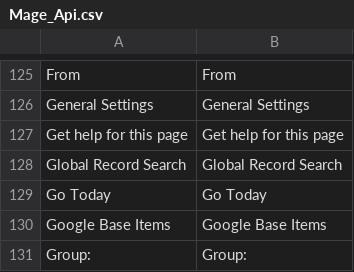
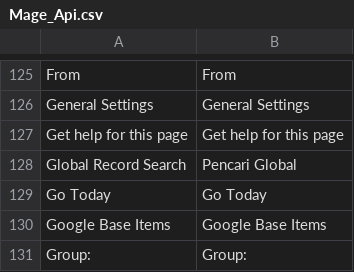
Before and after one commit to bippo/magento-id, a CSV file: app/locale/id_ID/Mage_Api.csv, drawn as a sheet; only a part is shown, gaps mark what is left out.

```diff
--- a/app/locale/id_ID/Mage_Api.csv
+++ b/app/locale/id_ID/Mage_Api.csv
@@ -127,3 +127,3 @@
 "Get help for this page","Get help for this page"
-"Global Record Search","Global Record Search"
+"Global Record Search","Pencari Global"
 "Go Today","Go Today"
```
Also changed, not shown: app/locale/id_ID/Mage_Adminhtml.csv, app/locale/id_ID/Mage_Bundle.csv, 3 other files.
